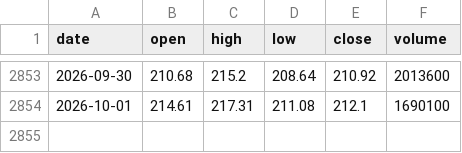
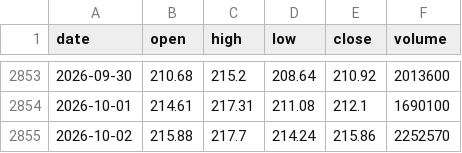
Before and after one commit to davebussell/quiplee, a CSV file: data/prices/shop-to.csv, drawn as a sheet; only a part is shown, gaps mark what is left out.

```diff
--- a/data/prices/shop-to.csv
+++ b/data/prices/shop-to.csv
@@ -2854 +2854,2 @@ date,open,high,low,close,volume
 2026-10-01,214.61,217.31,211.08,212.1,1690100
+2026-10-02,215.88,217.7,214.24,215.86,2252570
```
Also changed, not shown: data/prices/aem-to.csv, data/prices/bb-to.csv, 38 other files.
